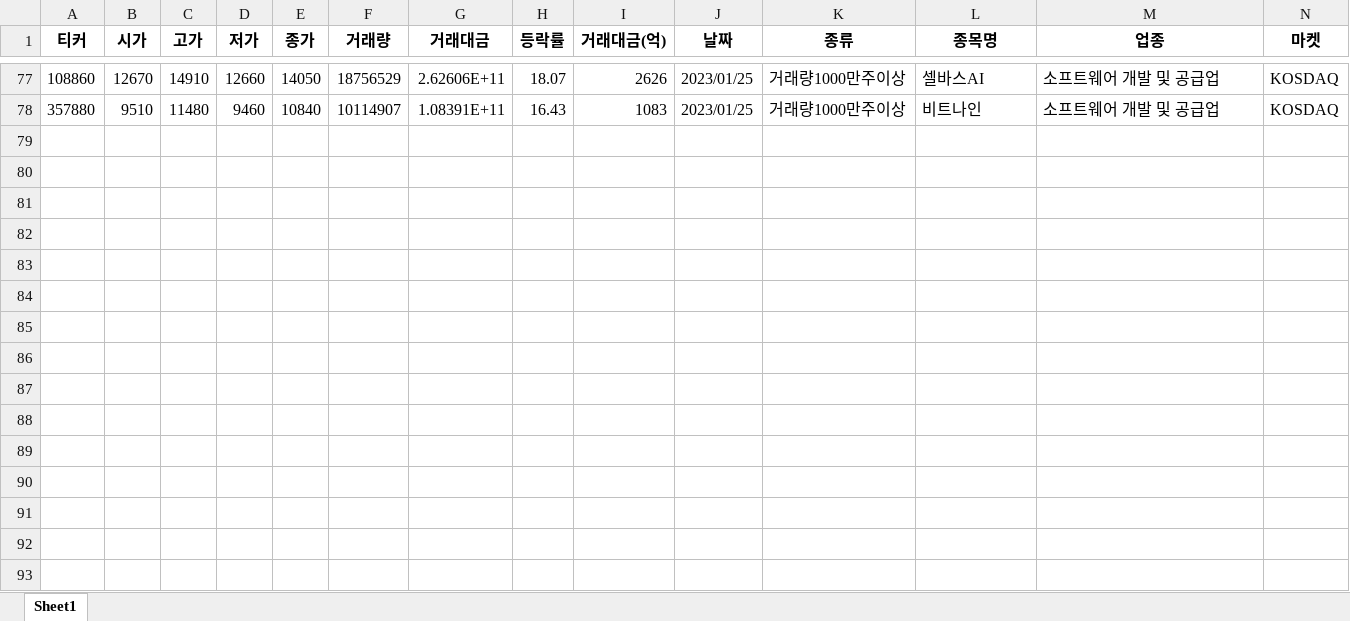
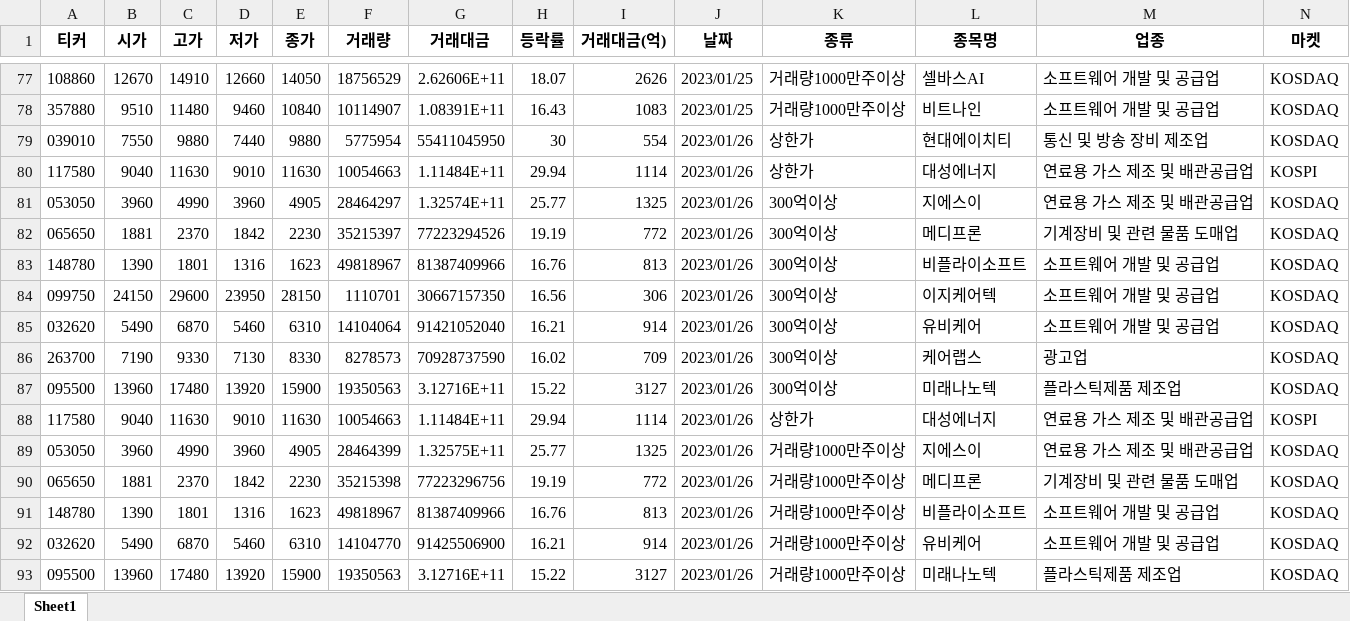
Before and after one commit to wndskim/stock, an Excel workbook: Data/특징주.xlsx, sheet Sheet1, drawn as a sheet; only a part is shown, gaps mark what is left out; values as stored, in another font and other column widths than the file's, no borders; rows hold the shown columns only; the diff names each change by its address in the sheet, - before the commit and + after, or states it on an @@ line.

Commit message:
Update 특징주.xlsx

```diff
--- a/Data/특징주.xlsx (sheet Sheet1)
+++ b/Data/특징주.xlsx (sheet Sheet1)
+row 79: 039010 | 7550 | 9880 | 7440 | 9880 | 5775954 | 55411045950 | 30 | 554 | 2023/01/26 | 상한가 | 현대에이치티 | 통신 및 방송 장비 제조업 | KOSDAQ
+row 80: 117580 | 9040 | 11630 | 9010 | 11630 | 10054663 | 1.11484E+11 | 29.94 | 1114 | 2023/01/26 | 상한가 | 대성에너지 | 연료용 가스 제조 및 배관공급업 | KOSPI
+row 81: 053050 | 3960 | 4990 | 3960 | 4905 | 28464297 | 1.32574E+11 | 25.77 | 1325 | 2023/01/26 | 300억이상 | 지에스이 | 연료용 가스 제조 및 배관공급업 | KOSDAQ
+row 82: 065650 | 1881 | 2370 | 1842 | 2230 | 35215397 | 77223294526 | 19.19 | 772 | 2023/01/26 | 300억이상 | 메디프론 | 기계장비 및 관련 물품 도매업 | KOSDAQ
+row 83: 148780 | 1390 | 1801 | 1316 | 1623 | 49818967 | 81387409966 | 16.76 | 813 | 2023/01/26 | 300억이상 | 비플라이소프트 | 소프트웨어 개발 및 공급업 | KOSDAQ
+row 84: 099750 | 24150 | 29600 | 23950 | 28150 | 1110701 | 30667157350 | 16.56 | 306 | 2023/01/26 | 300억이상 | 이지케어텍 | 소프트웨어 개발 및 공급업 | KOSDAQ
+row 85: 032620 | 5490 | 6870 | 5460 | 6310 | 14104064 | 91421052040 | 16.21 | 914 | 2023/01/26 | 300억이상 | 유비케어 | 소프트웨어 개발 및 공급업 | KOSDAQ
+row 86: 263700 | 7190 | 9330 | 7130 | 8330 | 8278573 | 70928737590 | 16.02 | 709 | 2023/01/26 | 300억이상 | 케어랩스 | 광고업 | KOSDAQ
+row 87: 095500 | 13960 | 17480 | 13920 | 15900 | 19350563 | 3.12716E+11 | 15.22 | 3127 | 2023/01/26 | 300억이상 | 미래나노텍 | 플라스틱제품 제조업 | KOSDAQ
+row 88: 117580 | 9040 | 11630 | 9010 | 11630 | 10054663 | 1.11484E+11 | 29.94 | 1114 | 2023/01/26 | 상한가 | 대성에너지 | 연료용 가스 제조 및 배관공급업 | KOSPI
+row 89: 053050 | 3960 | 4990 | 3960 | 4905 | 28464399 | 1.32575E+11 | 25.77 | 1325 | 2023/01/26 | 거래량1000만주이상 | 지에스이 | 연료용 가스 제조 및 배관공급업 | KOSDAQ
+row 90: 065650 | 1881 | 2370 | 1842 | 2230 | 35215398 | 77223296756 | 19.19 | 772 | 2023/01/26 | 거래량1000만주이상 | 메디프론 | 기계장비 및 관련 물품 도매업 | KOSDAQ
+row 91: 148780 | 1390 | 1801 | 1316 | 1623 | 49818967 | 81387409966 | 16.76 | 813 | 2023/01/26 | 거래량1000만주이상 | 비플라이소프트 | 소프트웨어 개발 및 공급업 | KOSDAQ
+row 92: 032620 | 5490 | 6870 | 5460 | 6310 | 14104770 | 91425506900 | 16.21 | 914 | 2023/01/26 | 거래량1000만주이상 | 유비케어 | 소프트웨어 개발 및 공급업 | KOSDAQ
+row 93: 095500 | 13960 | 17480 | 13920 | 15900 | 19350563 | 3.12716E+11 | 15.22 | 3127 | 2023/01/26 | 거래량1000만주이상 | 미래나노텍 | 플라스틱제품 제조업 | KOSDAQ
```
